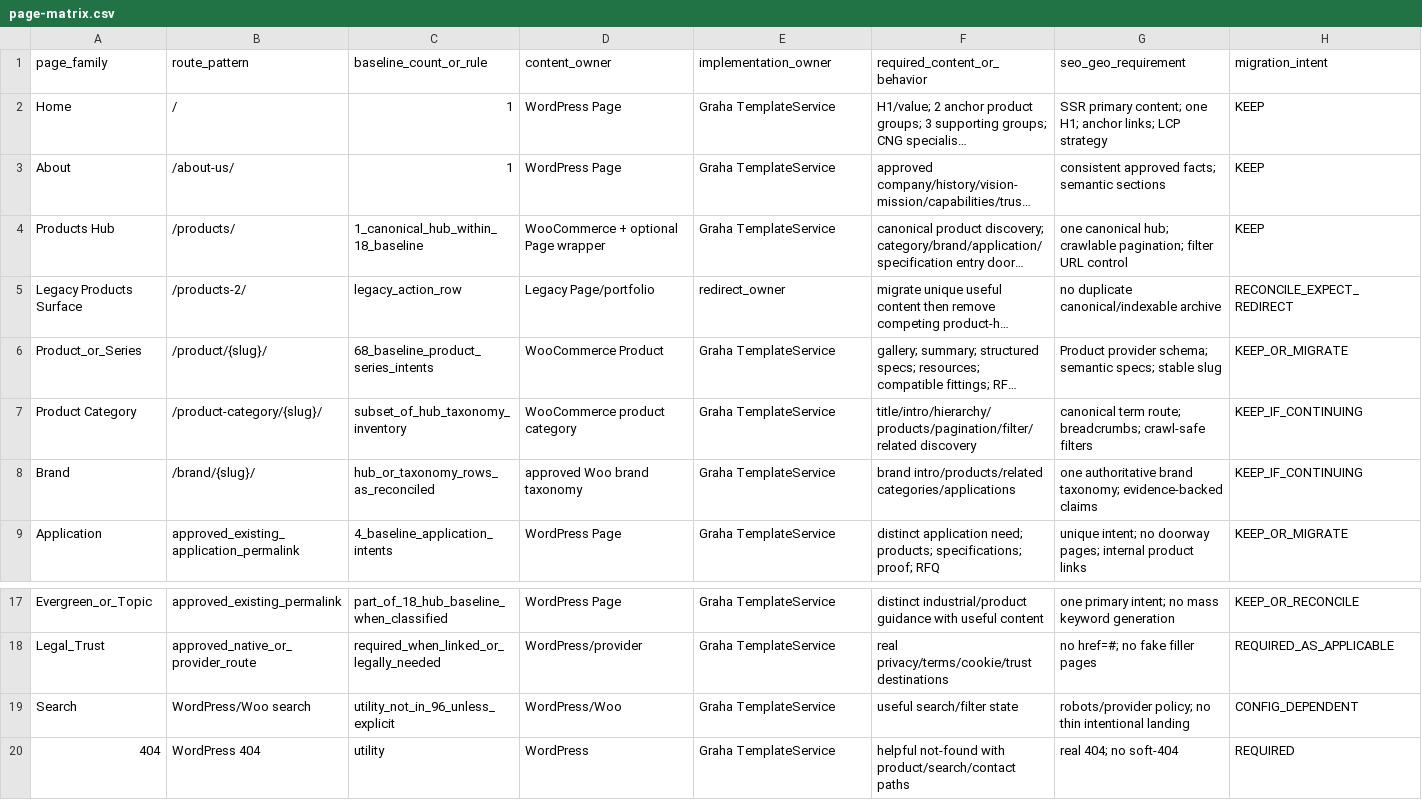
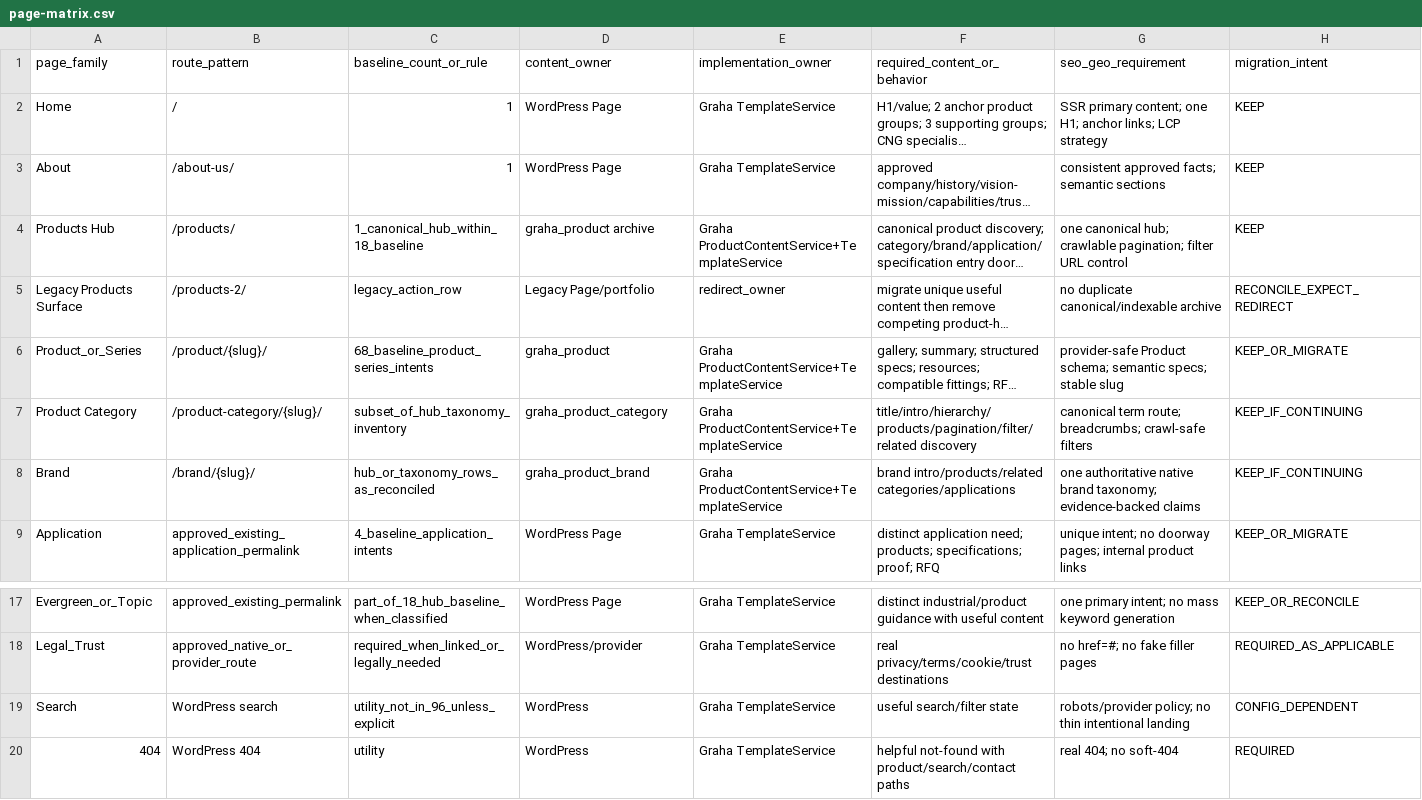
Before and after one commit to yudanfahmie/graha-selang, a CSV file: docs/page-matrix.csv, drawn as a sheet; only a part is shown, gaps mark what is left out; long unchanged cells end in …; the diff names each change by its address in the sheet, - before the commit and + after, or states it on an @@ line.

```diff
--- a/docs/page-matrix.csv
+++ b/docs/page-matrix.csv
-D4 (content_owner): WooCommerce + optional Page wrapper
+D4 (content_owner): graha_product archive
-E4 (implementation_owner): Graha TemplateService
+E4 (implementation_owner): Graha ProductContentService+TemplateService
-D6 (content_owner): WooCommerce Product
+D6 (content_owner): graha_product
-E6:E8 (implementation_owner): Graha TemplateService
+E6:E8 (implementation_owner): Graha ProductContentService+TemplateService
-G6 (seo_geo_requirement): Product provider schema; semantic…
+G6 (seo_geo_requirement): provider-safe Product schema; semantic…
-D7 (content_owner): WooCommerce product category
+D7 (content_owner): graha_product_category
-D8 (content_owner): approved Woo brand taxonomy
+D8 (content_owner): graha_product_brand
-G8 (seo_geo_requirement): one authoritative brand taxonomy;…
+G8 (seo_geo_requirement): one authoritative native brand taxonomy;…
-B19 (route_pattern): WordPress/Woo search
+B19 (route_pattern): WordPress search
-D19 (content_owner): WordPress/Woo
+D19 (content_owner): WordPress
```
Also changed, not shown: docs/prune-matrix.csv, docs/requirement-traceability.csv, 33 other files.
